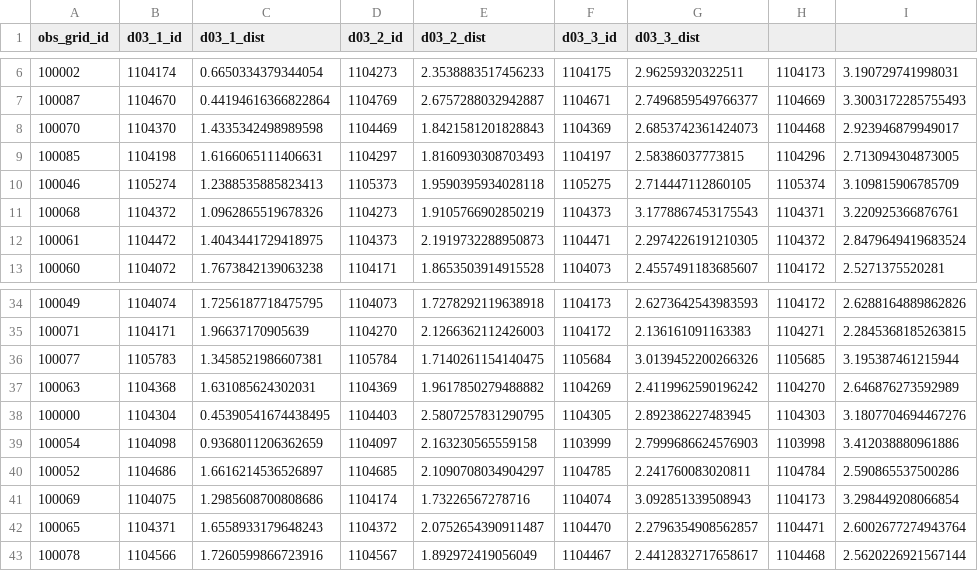
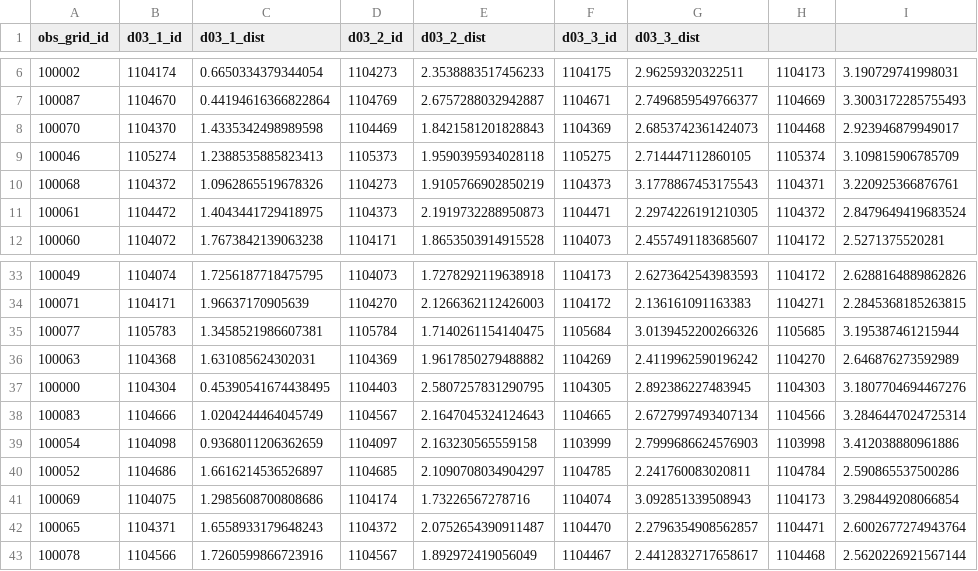
Before and after one commit to CUrW-SL/curw_sim_db_utils, a CSV file: grid_maps/obs_stations/rainfall/MDPA_obs_d03_stations_mapping.csv, drawn as a sheet; only a part is shown, gaps mark what is left out.

```diff
--- a/grid_maps/obs_stations/rainfall/MDPA_obs_d03_stations_mapping.csv
+++ b/grid_maps/obs_stations/rainfall/MDPA_obs_d03_stations_mapping.csv
@@ -8,3 +8,2 @@ obs_grid_id,d03_1_id,d03_1_dist,d03_2_id,d03_2_dist,d03_3_id,d03_3_dist
 100070,1104370,1.4335342498989598,1104469,1.8421581201828843,1104369,2.6853742361424073,1104468,2.923946879949017
-100085,1104198,1.6166065111406631,1104297,1.8160930308703493,1104197,2.58386037773815,1104296,2.713094304873005
 100046,1105274,1.2388535885823413,1105373,1.9590395934028118,1105275,2.714447112860105,1105374,3.109815906785709
@@ -38,2 +37,3 @@ obs_grid_id,d03_1_id,d03_1_dist,d03_2_id,d03_2_dist,d03_3_id,d03_3_dist
 100000,1104304,0.45390541674438495,1104403,2.5807257831290795,1104305,2.892386227483945,1104303,3.1807704694467276
+100083,1104666,1.0204244464045749,1104567,2.1647045324124643,1104665,2.6727997493407134,1104566,3.2846447024725314
 100054,1104098,0.9368011206362659,1104097,2.163230565559158,1103999,2.7999686624576903,1103998,3.412038880961886
```
Also changed, not shown: grid_maps/flo2d/MDPA_flo2d_250_obs_mapping.csv, 3 other files.
